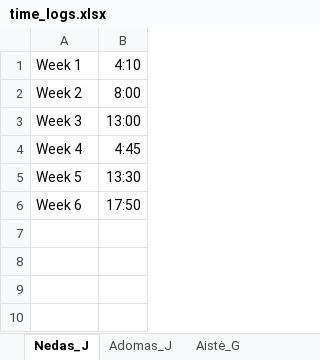
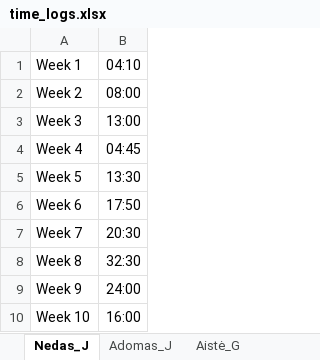
Before and after one commit to gryxay/Rover, an Excel workbook: timelogs/time_logs.xlsx, sheet Nedas_J, drawn as a sheet; values as stored, in another font and other column widths than the file's, no borders; the diff names each change by its address in the sheet, - before the commit and + after, or states it on an @@ line.

```diff
--- a/timelogs/time_logs.xlsx (sheet Nedas_J)
+++ b/timelogs/time_logs.xlsx (sheet Nedas_J)
-B1: 4:10
+B1: 04:10
-B2: 8:00
+B2: 08:00
-B4: 4:45
+B4: 04:45
+row 7: Week 7 | 20:30
+row 8: Week 8 | 32:30
+row 9: Week 9 | 24:00
+row 10: Week 10 | 16:00
```
Also changed, not shown: sheet Overview, sheet Gabrielius_D, sheet Aistė_G, sheet Adomas_J.
